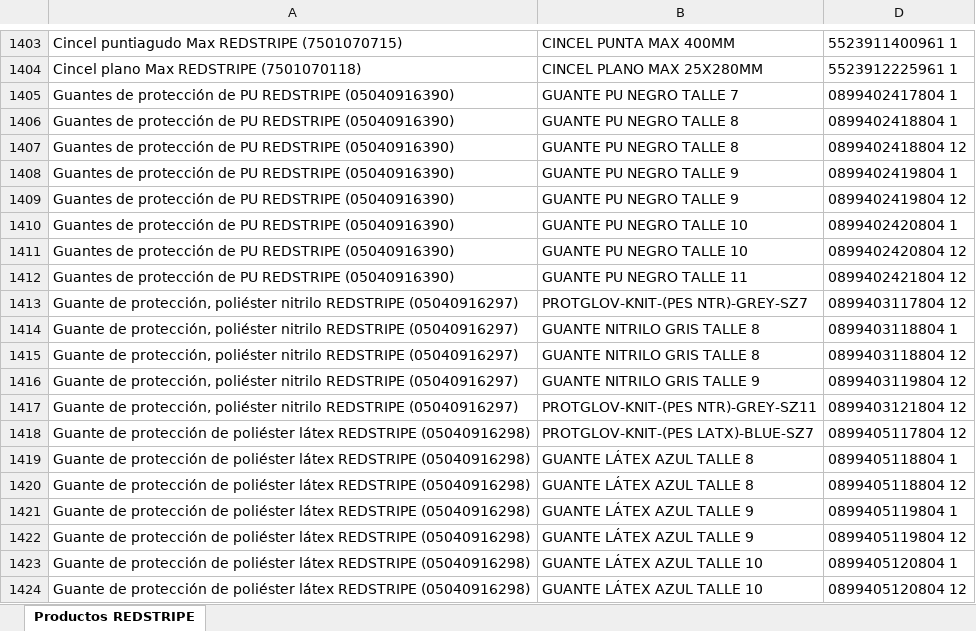
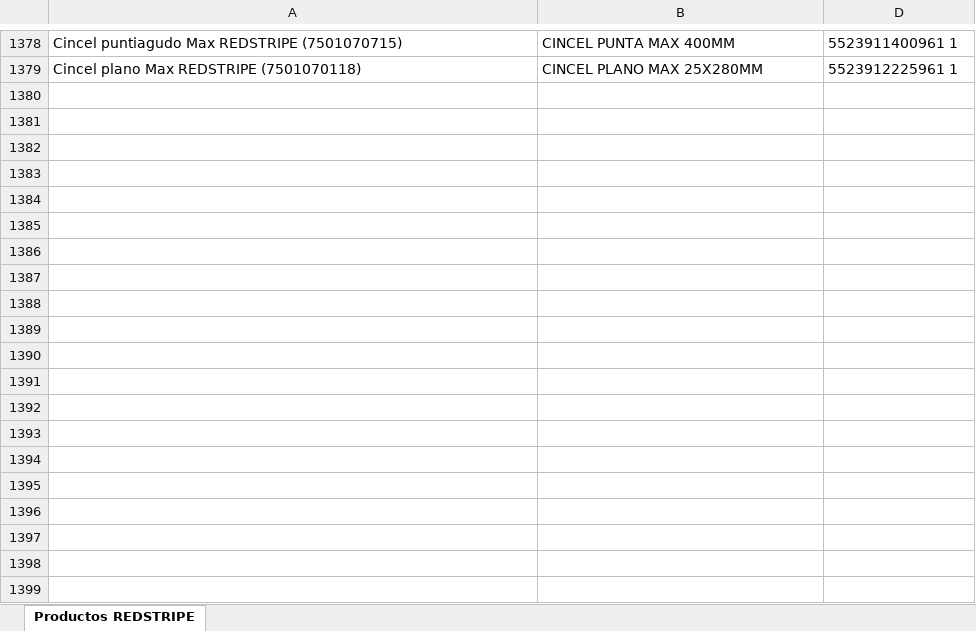
Before and after one commit to marketing-proyects/redstripe-canje-app, an Excel workbook: productos.xlsx, sheet Productos REDSTRIPE, drawn as a sheet; only a part is shown, gaps mark what is left out; values as stored, in another font and other column widths than the file's, no borders; the diff covers the shown part only; the diff names each change by its address in the sheet, - before the commit and + after, or states it on an @@ line.

```diff
--- a/productos.xlsx (sheet Productos REDSTRIPE)
+++ b/productos.xlsx (sheet Productos REDSTRIPE)
-row 1405: Guantes de protección de PU REDSTRIPE (05040916390) | GUANTE PU NEGRO TALLE 7 | 0899402417804 1
-row 1406: Guantes de protección de PU REDSTRIPE (05040916390) | GUANTE PU NEGRO TALLE 8 | 0899402418804 1
-row 1407: Guantes de protección de PU REDSTRIPE (05040916390) | GUANTE PU NEGRO TALLE 8 | 0899402418804 12
-row 1408: Guantes de protección de PU REDSTRIPE (05040916390) | GUANTE PU NEGRO TALLE 9 | 0899402419804 1
-row 1409: Guantes de protección de PU REDSTRIPE (05040916390) | GUANTE PU NEGRO TALLE 9 | 0899402419804 12
-row 1410: Guantes de protección de PU REDSTRIPE (05040916390) | GUANTE PU NEGRO TALLE 10 | 0899402420804 1
-row 1411: Guantes de protección de PU REDSTRIPE (05040916390) | GUANTE PU NEGRO TALLE 10 | 0899402420804 12
-row 1412: Guantes de protección de PU REDSTRIPE (05040916390) | GUANTE PU NEGRO TALLE 11 | 0899402421804 12
-row 1413: Guante de protección, poliéster nitrilo REDSTRIPE (05040916297) | PROTGLOV-KNIT-(PES NTR)-GREY-SZ7 | 0899403117804 12
-row 1414: Guante de protección, poliéster nitrilo REDSTRIPE (05040916297) | GUANTE NITRILO GRIS TALLE 8 | 0899403118804 1
-row 1415: Guante de protección, poliéster nitrilo REDSTRIPE (05040916297) | GUANTE NITRILO GRIS TALLE 8 | 0899403118804 12
-row 1416: Guante de protección, poliéster nitrilo REDSTRIPE (05040916297) | GUANTE NITRILO GRIS TALLE 9 | 0899403119804 12
-row 1417: Guante de protección, poliéster nitrilo REDSTRIPE (05040916297) | PROTGLOV-KNIT-(PES NTR)-GREY-SZ11 | 0899403121804 12
-row 1418: Guante de protección de poliéster látex REDSTRIPE (05040916298) | PROTGLOV-KNIT-(PES LATX)-BLUE-SZ7 | 0899405117804 12
-row 1419: Guante de protección de poliéster látex REDSTRIPE (05040916298) | GUANTE LÁTEX AZUL TALLE 8 | 0899405118804 1
-row 1420: Guante de protección de poliéster látex REDSTRIPE (05040916298) | GUANTE LÁTEX AZUL TALLE 8 | 0899405118804 12
-row 1421: Guante de protección de poliéster látex REDSTRIPE (05040916298) | GUANTE LÁTEX AZUL TALLE 9 | 0899405119804 1
-row 1422: Guante de protección de poliéster látex REDSTRIPE (05040916298) | GUANTE LÁTEX AZUL TALLE 9 | 0899405119804 12
-row 1423: Guante de protección de poliéster látex REDSTRIPE (05040916298) | GUANTE LÁTEX AZUL TALLE 10 | 0899405120804 1
-row 1424: Guante de protección de poliéster látex REDSTRIPE (05040916298) | GUANTE LÁTEX AZUL TALLE 10 | 0899405120804 12
```
Also changed, not shown: 45 removed rows elsewhere in this sheet, hidden cells, config_beneficios.xlsx.
